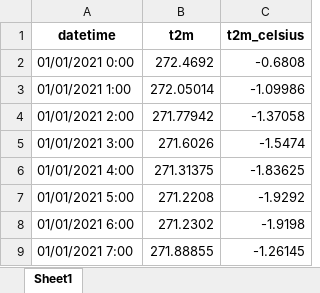
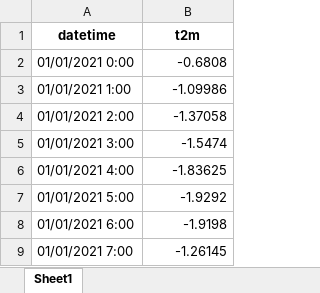
Before and after one commit to dorakrekovic/prediction_journal, an Excel workbook: Suhopolje2021.xlsx, sheet Sheet1, drawn as a sheet; only a part is shown; values as stored, in another font and other column widths than the file's, no borders; removed rows and columns are numbered as before the commit, all else as after; the diff names each change by its address in the sheet, - before the commit and + after, or states it on an @@ line.

```diff
--- a/Suhopolje2021.xlsx (sheet Sheet1)
+++ b/Suhopolje2021.xlsx (sheet Sheet1)
-column B (t2m), rows 2-9: 272.4692 | 272.05014 | 271.77942 | 271.6026 | 271.31375 | 271.2208 | 271.2302 | 271.88855
-B1: t2m_celsius
+B1: t2m
```
Also changed, not shown: data_management/Suhopolje2021.xlsx, 17 other files.
